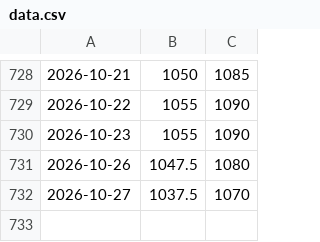
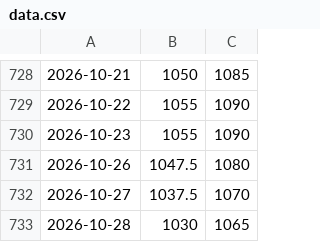
Before and after one commit to rafiman-droid/pfad, a CSV file: data.csv, drawn as a sheet; only a part is shown, gaps mark what is left out; the diff names each change by its address in the sheet, - before the commit and + after, or states it on an @@ line.

```diff
--- a/data.csv
+++ b/data.csv
+row 733: 2026-10-28 | 1030 | 1065
```
